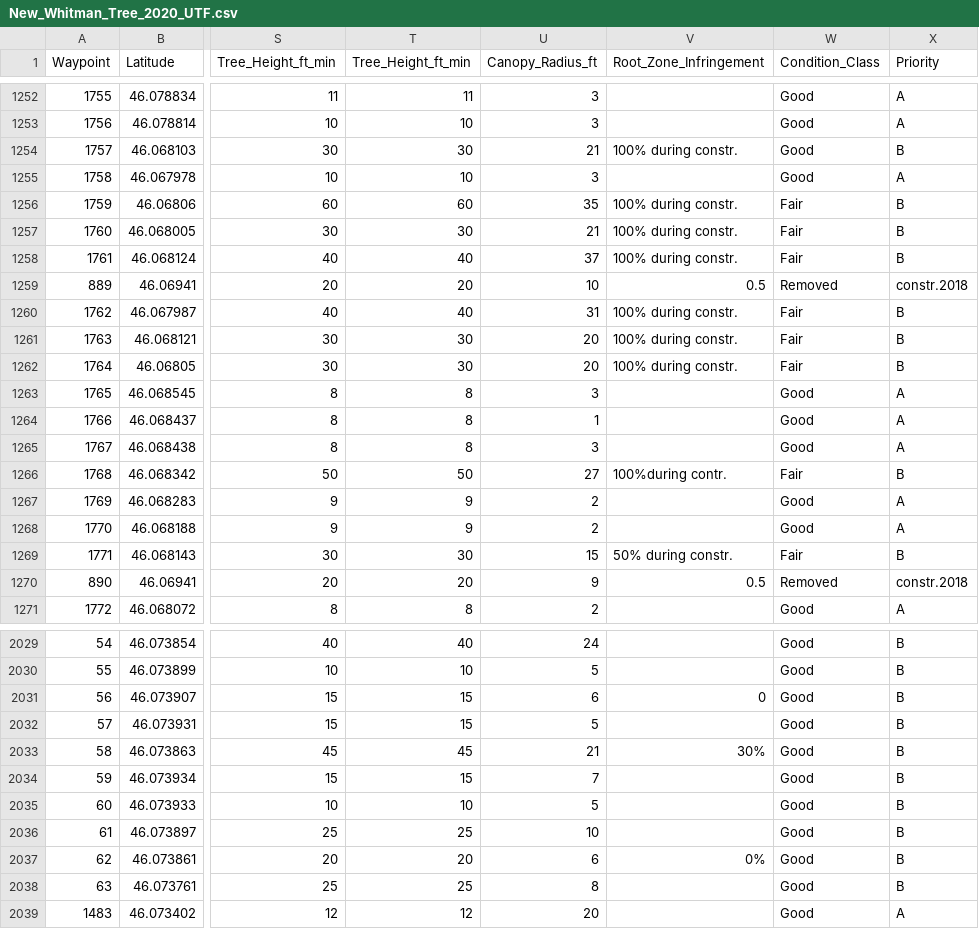
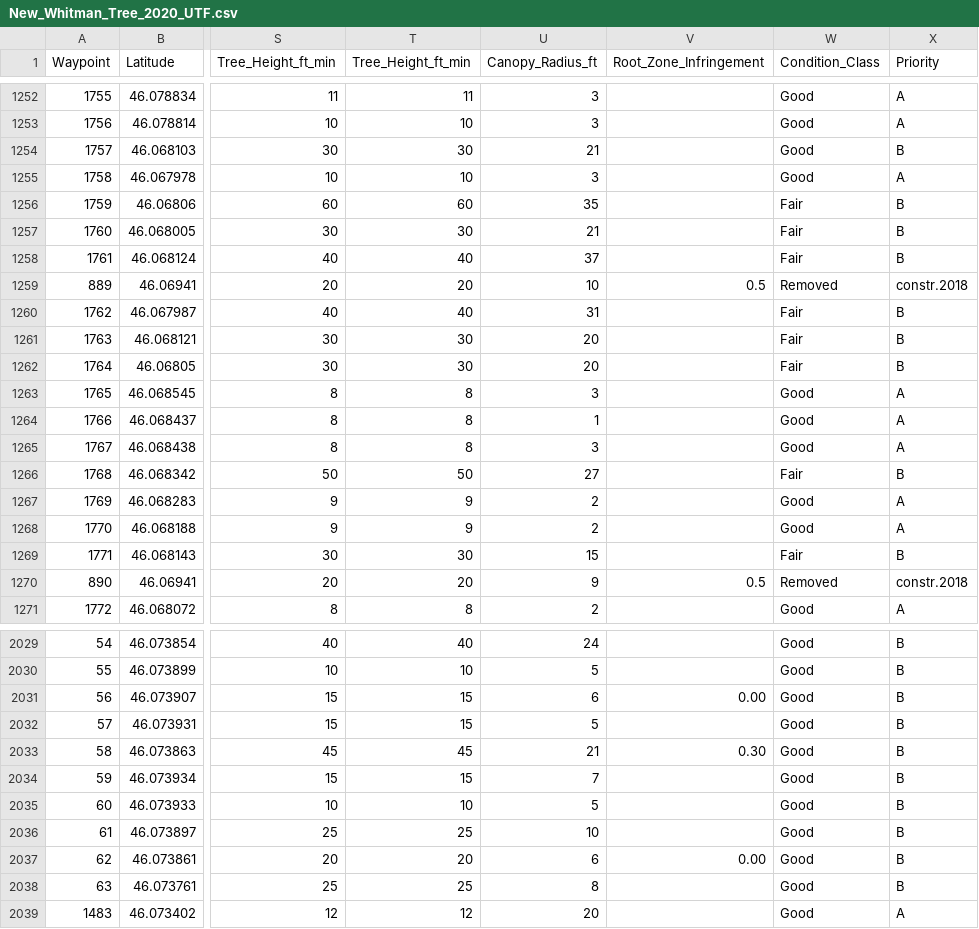
Before and after one commit to SpencerKoevering/CSCapstone2021TreeID, a CSV file: New_Whitman_Tree_2020_UTF.csv, drawn as a sheet; only a part is shown, gaps mark what is left out; the diff covers the shown part only; the diff names each change by its address in the sheet, - before the commit and + after, or states it on an @@ line.

```diff
--- a/New_Whitman_Tree_2020_UTF.csv
+++ b/New_Whitman_Tree_2020_UTF.csv
-V1254 (Root_Zone_Infringement): 100% during constr.
+V1254 (Root_Zone_Infringement): (empty)
-V1256:V1258 (Root_Zone_Infringement): 100% during constr.
+V1256:V1258 (Root_Zone_Infringement): (empty)
-V1260:V1262 (Root_Zone_Infringement): 100% during constr.
+V1260:V1262 (Root_Zone_Infringement): (empty)
-V1266 (Root_Zone_Infringement): 100%during contr.
+V1266 (Root_Zone_Infringement): (empty)
-V1269 (Root_Zone_Infringement): 50% during constr.
+V1269 (Root_Zone_Infringement): (empty)
-V2031 (Root_Zone_Infringement): 0
+V2031 (Root_Zone_Infringement): 0.00
-V2033 (Root_Zone_Infringement): 30%
+V2033 (Root_Zone_Infringement): 0.30
-V2037 (Root_Zone_Infringement): 0%
+V2037 (Root_Zone_Infringement): 0.00
```
Also changed, not shown: 35 edited cells elsewhere in this file, 3 other files.
